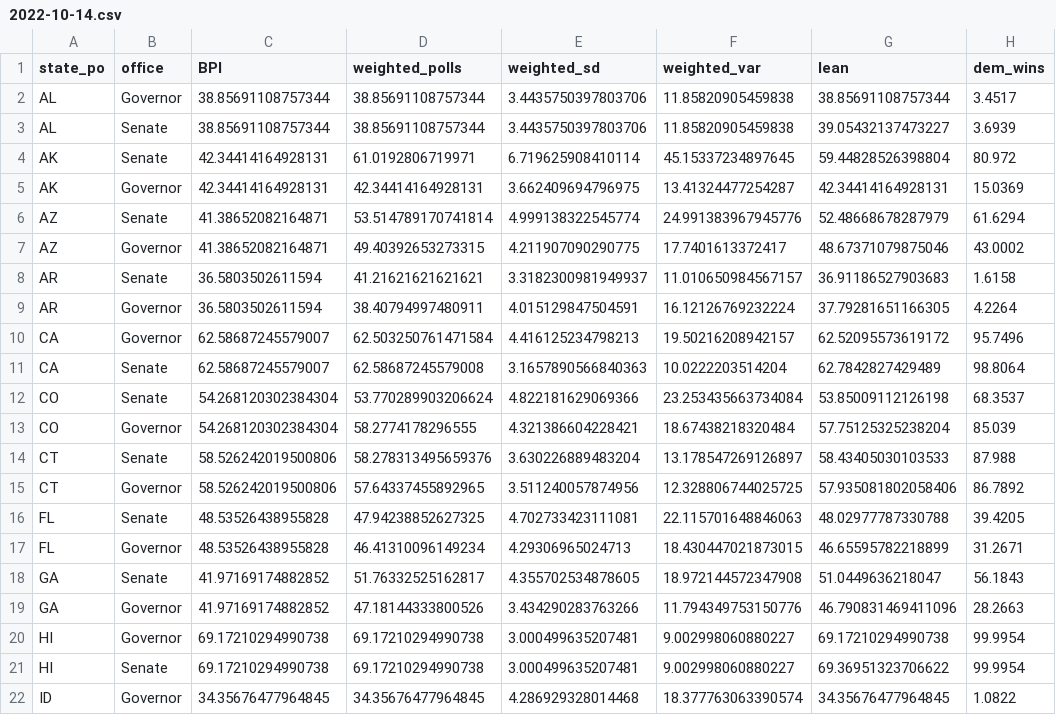
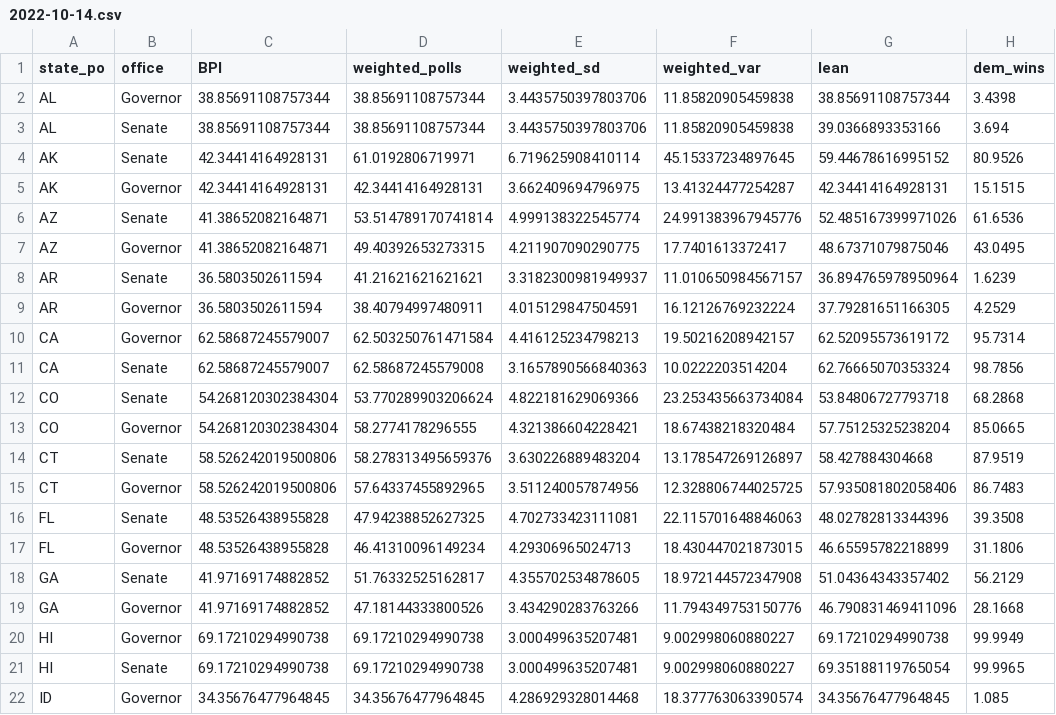
Before and after one commit to polistat/results-2022, a CSV file: averaged-polls/2022-10-14.csv, drawn as a sheet; only a part is shown; the diff covers the shown part only.

```diff
--- a/averaged-polls/2022-10-14.csv
+++ b/averaged-polls/2022-10-14.csv
@@ -1,22 +1,22 @@
 state_po,office,BPI,weighted_polls,weighted_sd,weighted_var,lean,dem_wins
-AL,Governor,38.85691108757344,38.85691108757344,3.4435750397803706,11.85820905459838,38.85691108757344,3.4517
-AL,Senate,38.85691108757344,38.85691108757344,3.4435750397803706,11.85820905459838,39.05432137473227,3.6939
-AK,Senate,42.34414164928131,61.0192806719971,6.719625908410114,45.15337234897645,59.44828526398804,80.972
-AK,Governor,42.34414164928131,42.34414164928131,3.662409694796975,13.41324477254287,42.34414164928131,15.0369
-AZ,Senate,41.38652082164871,53.514789170741814,4.999138322545774,24.991383967945776,52.48668678287979,61.6294
-AZ,Governor,41.38652082164871,49.40392653273315,4.211907090290775,17.7401613372417,48.67371079875046,43.0002
-AR,Senate,36.5803502611594,41.21621621621621,3.3182300981949937,11.010650984567157,36.91186527903683,1.6158
-AR,Governor,36.5803502611594,38.40794997480911,4.015129847504591,16.12126769232224,37.79281651166305,4.2264
-CA,Governor,62.58687245579007,62.503250761471584,4.416125234798213,19.50216208942157,62.52095573619172,95.7496
-CA,Senate,62.58687245579007,62.58687245579008,3.1657890566840363,10.0222203514204,62.7842827429489,98.8064
-CO,Senate,54.268120302384304,53.770289903206624,4.822181629069366,23.253435663734084,53.85009112126198,68.3537
-CO,Governor,54.268120302384304,58.2774178296555,4.321386604228421,18.67438218320484,57.75125325238204,85.039
-CT,Senate,58.526242019500806,58.278313495659376,3.630226889483204,13.178547269126897,58.43405030103533,87.988
-CT,Governor,58.526242019500806,57.64337455892965,3.511240057874956,12.328806744025725,57.935081802058406,86.7892
-FL,Senate,48.53526438955828,47.94238852627325,4.702733423111081,22.115701648846063,48.02977787330788,39.4205
-FL,Governor,48.53526438955828,46.41310096149234,4.29306965024713,18.430447021873015,46.65595782218899,31.2671
-GA,Senate,41.97169174882852,51.76332525162817,4.355702534878605,18.972144572347908,51.0449636218047,56.1843
-GA,Governor,41.97169174882852,47.18144333800526,3.434290283763266,11.794349753150776,46.790831469411096,28.2663
-HI,Governor,69.17210294990738,69.17210294990738,3.000499635207481,9.002998060880227,69.17210294990738,99.9954
-HI,Senate,69.17210294990738,69.17210294990738,3.000499635207481,9.002998060880227,69.36951323706622,99.9954
-ID,Governor,34.35676477964845,34.35676477964845,4.286929328014468,18.377763063390574,34.35676477964845,1.0822
+AL,Governor,38.85691108757344,38.85691108757344,3.4435750397803706,11.85820905459838,38.85691108757344,3.4398
+AL,Senate,38.85691108757344,38.85691108757344,3.4435750397803706,11.85820905459838,39.0366893353166,3.694
+AK,Senate,42.34414164928131,61.0192806719971,6.719625908410114,45.15337234897645,59.44678616995152,80.9526
+AK,Governor,42.34414164928131,42.34414164928131,3.662409694796975,13.41324477254287,42.34414164928131,15.1515
+AZ,Senate,41.38652082164871,53.514789170741814,4.999138322545774,24.991383967945776,52.485167399971026,61.6536
+AZ,Governor,41.38652082164871,49.40392653273315,4.211907090290775,17.7401613372417,48.67371079875046,43.0495
+AR,Senate,36.5803502611594,41.21621621621621,3.3182300981949937,11.010650984567157,36.894765978950964,1.6239
+AR,Governor,36.5803502611594,38.40794997480911,4.015129847504591,16.12126769232224,37.79281651166305,4.2529
+CA,Governor,62.58687245579007,62.503250761471584,4.416125234798213,19.50216208942157,62.52095573619172,95.7314
+CA,Senate,62.58687245579007,62.58687245579008,3.1657890566840363,10.0222203514204,62.76665070353324,98.7856
+CO,Senate,54.268120302384304,53.770289903206624,4.822181629069366,23.253435663734084,53.84806727793718,68.2868
+CO,Governor,54.268120302384304,58.2774178296555,4.321386604228421,18.67438218320484,57.75125325238204,85.0665
+CT,Senate,58.526242019500806,58.278313495659376,3.630226889483204,13.178547269126897,58.427884304668,87.9519
+CT,Governor,58.526242019500806,57.64337455892965,3.511240057874956,12.328806744025725,57.935081802058406,86.7483
+FL,Senate,48.53526438955828,47.94238852627325,4.702733423111081,22.115701648846063,48.02782813344396,39.3508
+FL,Governor,48.53526438955828,46.41310096149234,4.29306965024713,18.430447021873015,46.65595782218899,31.1806
+GA,Senate,41.97169174882852,51.76332525162817,4.355702534878605,18.972144572347908,51.04364343357402,56.2129
+GA,Governor,41.97169174882852,47.18144333800526,3.434290283763266,11.794349753150776,46.790831469411096,28.1668
+HI,Governor,69.17210294990738,69.17210294990738,3.000499635207481,9.002998060880227,69.17210294990738,99.9949
+HI,Senate,69.17210294990738,69.17210294990738,3.000499635207481,9.002998060880227,69.35188119765054,99.9965
+ID,Governor,34.35676477964845,34.35676477964845,4.286929328014468,18.377763063390574,34.35676477964845,1.085
```
Also changed, not shown: 100 edited cells elsewhere in this file, overall-senate/2022-10-14.csv.
